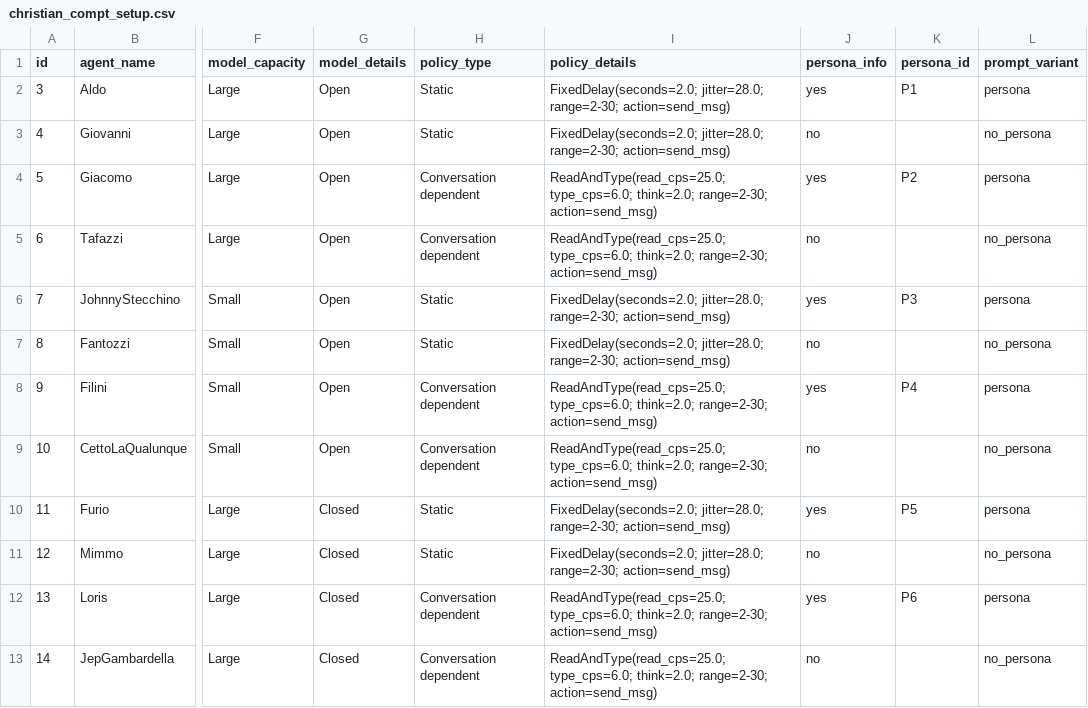
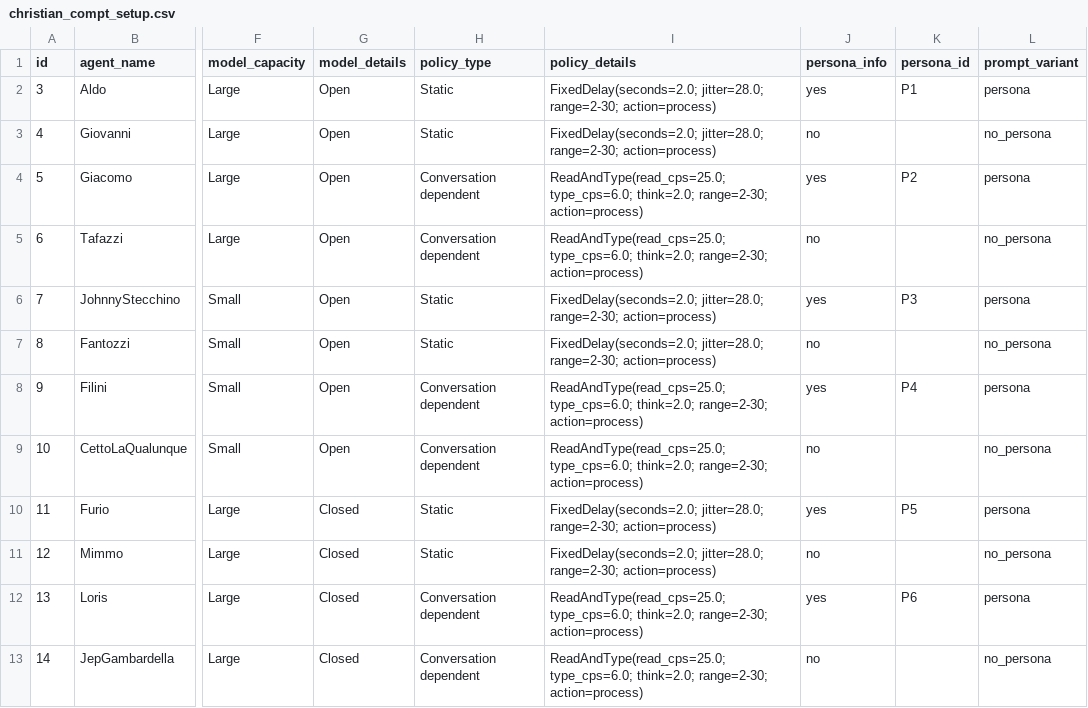
Before and after one commit to gnekt/The-Turing-Hotel-Competition-Code, a CSV file: christian_compt_setup.csv, drawn as a sheet; only a part is shown, gaps mark what is left out; the diff names each change by its address in the sheet, - before the commit and + after, or states it on an @@ line.

```diff
--- a/christian_compt_setup.csv
+++ b/christian_compt_setup.csv
-I2:I3 (policy_details): …jitter=28.0; range=2-30; action=send_msg)
+I2:I3 (policy_details): …jitter=28.0; range=2-30; action=process)
-I4:I5 (policy_details): …think=2.0; range=2-30; action=send_msg)
+I4:I5 (policy_details): …think=2.0; range=2-30; action=process)
-I6:I7 (policy_details): …jitter=28.0; range=2-30; action=send_msg)
+I6:I7 (policy_details): …jitter=28.0; range=2-30; action=process)
-I8:I9 (policy_details): …think=2.0; range=2-30; action=send_msg)
+I8:I9 (policy_details): …think=2.0; range=2-30; action=process)
-I10:I11 (policy_details): …jitter=28.0; range=2-30; action=send_msg)
+I10:I11 (policy_details): …jitter=28.0; range=2-30; action=process)
-I12:I13 (policy_details): …think=2.0; range=2-30; action=send_msg)
+I12:I13 (policy_details): …think=2.0; range=2-30; action=process)
```
Also changed, not shown: 6 other files.
